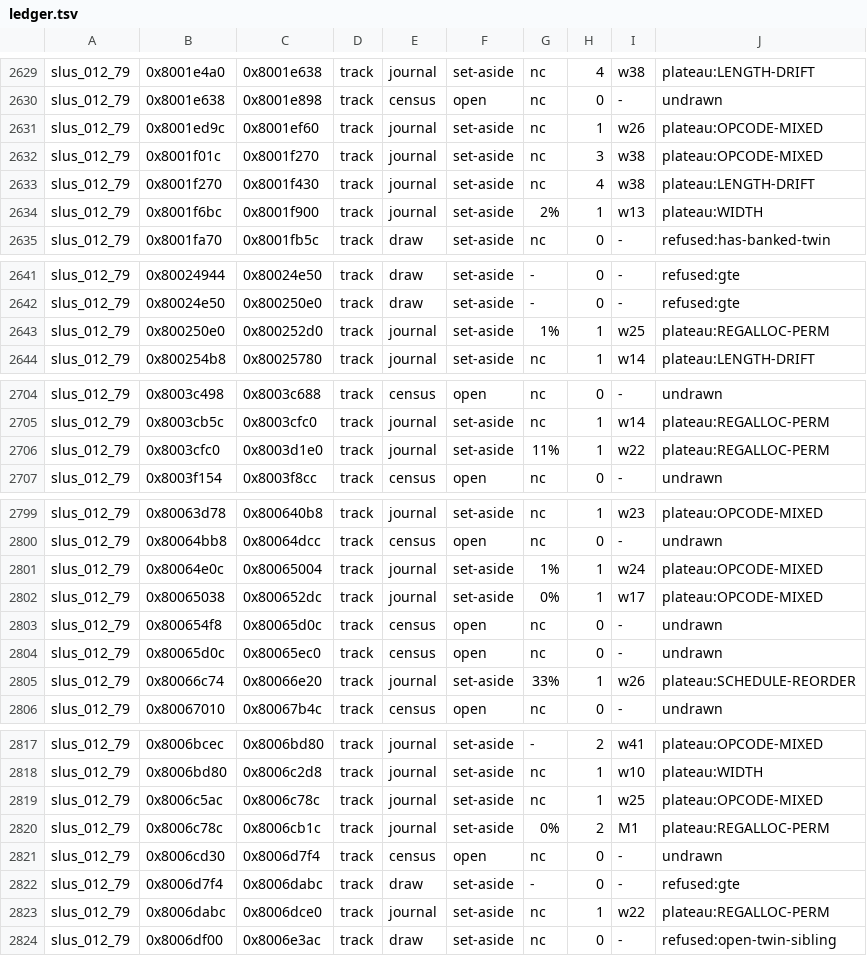
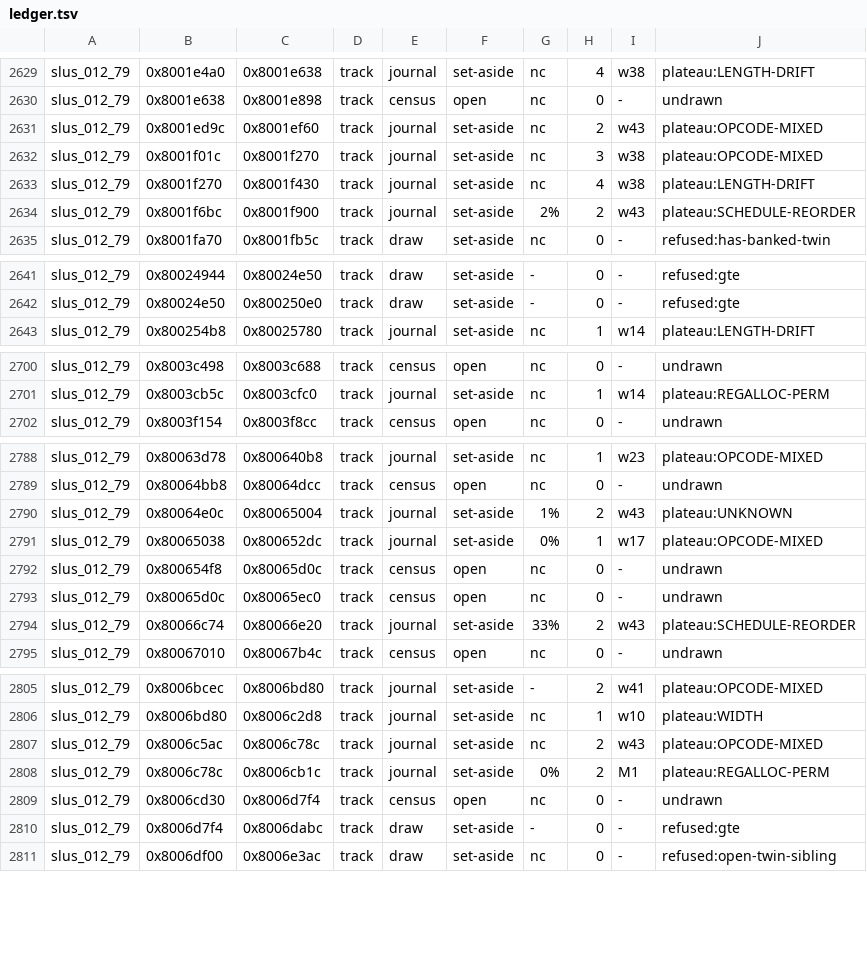
Before and after one commit to anzaldoivan/dino-crisis-2-decomp, a TSV file: config/ledger.tsv, drawn as a sheet; only a part is shown, gaps mark what is left out; the diff covers the shown part only.

```diff
--- a/config/ledger.tsv
+++ b/config/ledger.tsv
@@ -2630,6 +2630,6 @@ slus_012_79	0x8001e4a0	0x8001e638	track	journal	set-aside	nc	4	w38	plateau:LENGT
 slus_012_79	0x8001e638	0x8001e898	track	census	open	nc	0	-	undrawn
-slus_012_79	0x8001ed9c	0x8001ef60	track	journal	set-aside	nc	1	w26	plateau:OPCODE-MIXED
+slus_012_79	0x8001ed9c	0x8001ef60	track	journal	set-aside	nc	2	w43	plateau:OPCODE-MIXED
 slus_012_79	0x8001f01c	0x8001f270	track	journal	set-aside	nc	3	w38	plateau:OPCODE-MIXED
 slus_012_79	0x8001f270	0x8001f430	track	journal	set-aside	nc	4	w38	plateau:LENGTH-DRIFT
-slus_012_79	0x8001f6bc	0x8001f900	track	journal	set-aside	2%	1	w13	plateau:WIDTH
+slus_012_79	0x8001f6bc	0x8001f900	track	journal	set-aside	2%	2	w43	plateau:SCHEDULE-REORDER
 slus_012_79	0x8001fa70	0x8001fb5c	track	draw	set-aside	nc	0	-	refused:has-banked-twin
@@ -2642,3 +2642,2 @@ slus_012_79	0x80024944	0x80024e50	track	draw	set-aside	-	0	-	refused:gte
 slus_012_79	0x80024e50	0x800250e0	track	draw	set-aside	-	0	-	refused:gte
-slus_012_79	0x800250e0	0x800252d0	track	journal	set-aside	1%	1	w25	plateau:REGALLOC-PERM
 slus_012_79	0x800254b8	0x80025780	track	journal	set-aside	nc	1	w14	plateau:LENGTH-DRIFT
@@ -2705,3 +2701,2 @@ slus_012_79	0x8003c498	0x8003c688	track	census	open	nc	0	-	undrawn
 slus_012_79	0x8003cb5c	0x8003cfc0	track	journal	set-aside	nc	1	w14	plateau:REGALLOC-PERM
-slus_012_79	0x8003cfc0	0x8003d1e0	track	journal	set-aside	11%	1	w22	plateau:REGALLOC-PERM
 slus_012_79	0x8003f154	0x8003f8cc	track	census	open	nc	0	-	undrawn
@@ -2800,3 +2789,3 @@ slus_012_79	0x80063d78	0x800640b8	track	journal	set-aside	nc	1	w23	plateau:OPCOD
 slus_012_79	0x80064bb8	0x80064dcc	track	census	open	nc	0	-	undrawn
-slus_012_79	0x80064e0c	0x80065004	track	journal	set-aside	1%	1	w24	plateau:OPCODE-MIXED
+slus_012_79	0x80064e0c	0x80065004	track	journal	set-aside	1%	2	w43	plateau:UNKNOWN
 slus_012_79	0x80065038	0x800652dc	track	journal	set-aside	0%	1	w17	plateau:OPCODE-MIXED
@@ -2804,3 +2793,3 @@ slus_012_79	0x800654f8	0x80065d0c	track	census	open	nc	0	-	undrawn
 slus_012_79	0x80065d0c	0x80065ec0	track	census	open	nc	0	-	undrawn
-slus_012_79	0x80066c74	0x80066e20	track	journal	set-aside	33%	1	w26	plateau:SCHEDULE-REORDER
+slus_012_79	0x80066c74	0x80066e20	track	journal	set-aside	33%	2	w43	plateau:SCHEDULE-REORDER
 slus_012_79	0x80067010	0x80067b4c	track	census	open	nc	0	-	undrawn
@@ -2818,3 +2806,3 @@ slus_012_79	0x8006bcec	0x8006bd80	track	journal	set-aside	-	2	w41	plateau:OPCODE
 slus_012_79	0x8006bd80	0x8006c2d8	track	journal	set-aside	nc	1	w10	plateau:WIDTH
-slus_012_79	0x8006c5ac	0x8006c78c	track	journal	set-aside	nc	1	w25	plateau:OPCODE-MIXED
+slus_012_79	0x8006c5ac	0x8006c78c	track	journal	set-aside	nc	2	w43	plateau:OPCODE-MIXED
 slus_012_79	0x8006c78c	0x8006cb1c	track	journal	set-aside	0%	2	M1	plateau:REGALLOC-PERM
@@ -2822,3 +2810,2 @@ slus_012_79	0x8006cd30	0x8006d7f4	track	census	open	nc	0	-	undrawn
 slus_012_79	0x8006d7f4	0x8006dabc	track	draw	set-aside	-	0	-	refused:gte
-slus_012_79	0x8006dabc	0x8006dce0	track	journal	set-aside	nc	1	w22	plateau:REGALLOC-PERM
 slus_012_79	0x8006df00	0x8006e3ac	track	draw	set-aside	nc	0	-	refused:open-twin-sibling
```
Also changed, not shown: 10 removed rows and 49 edited cells elsewhere in this file, config/c_units.tsv, 20 other files.
